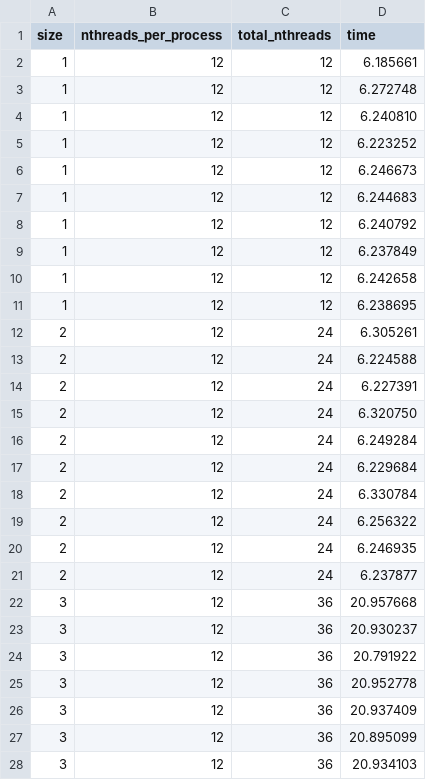
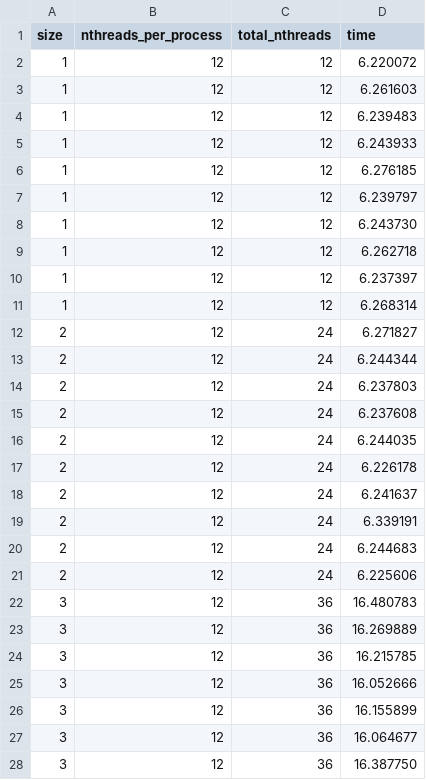
Before and after one commit to theabm/HPC-final, a CSV file: exercise1/data/weak_MPI_thin_hybrid_static.csv, drawn as a sheet; only a part is shown; the diff covers the shown part only.

```diff
--- a/exercise1/data/weak_MPI_thin_hybrid_static.csv
+++ b/exercise1/data/weak_MPI_thin_hybrid_static.csv
@@ -1,28 +1,28 @@
 size,nthreads_per_process,total_nthreads,time
-1,12,12,6.185661
-1,12,12,6.272748
-1,12,12,6.240810
-1,12,12,6.223252
-1,12,12,6.246673
-1,12,12,6.244683
-1,12,12,6.240792
-1,12,12,6.237849
-1,12,12,6.242658
-1,12,12,6.238695
-2,12,24,6.305261
-2,12,24,6.224588
-2,12,24,6.227391
-2,12,24,6.320750
-2,12,24,6.249284
-2,12,24,6.229684
-2,12,24,6.330784
-2,12,24,6.256322
-2,12,24,6.246935
-2,12,24,6.237877
-3,12,36,20.957668
-3,12,36,20.930237
-3,12,36,20.791922
-3,12,36,20.952778
-3,12,36,20.937409
-3,12,36,20.895099
-3,12,36,20.934103
+1,12,12,6.220072
+1,12,12,6.261603
+1,12,12,6.239483
+1,12,12,6.243933
+1,12,12,6.276185
+1,12,12,6.239797
+1,12,12,6.243730
+1,12,12,6.262718
+1,12,12,6.237397
+1,12,12,6.268314
+2,12,24,6.271827
+2,12,24,6.244344
+2,12,24,6.237803
+2,12,24,6.237608
+2,12,24,6.244035
+2,12,24,6.226178
+2,12,24,6.241637
+2,12,24,6.339191
+2,12,24,6.244683
+2,12,24,6.225606
+3,12,36,16.480783
+3,12,36,16.269889
+3,12,36,16.215785
+3,12,36,16.052666
+3,12,36,16.155899
+3,12,36,16.064677
+3,12,36,16.387750
```
Also changed, not shown: 33 edited cells elsewhere in this file, 28 other files.
